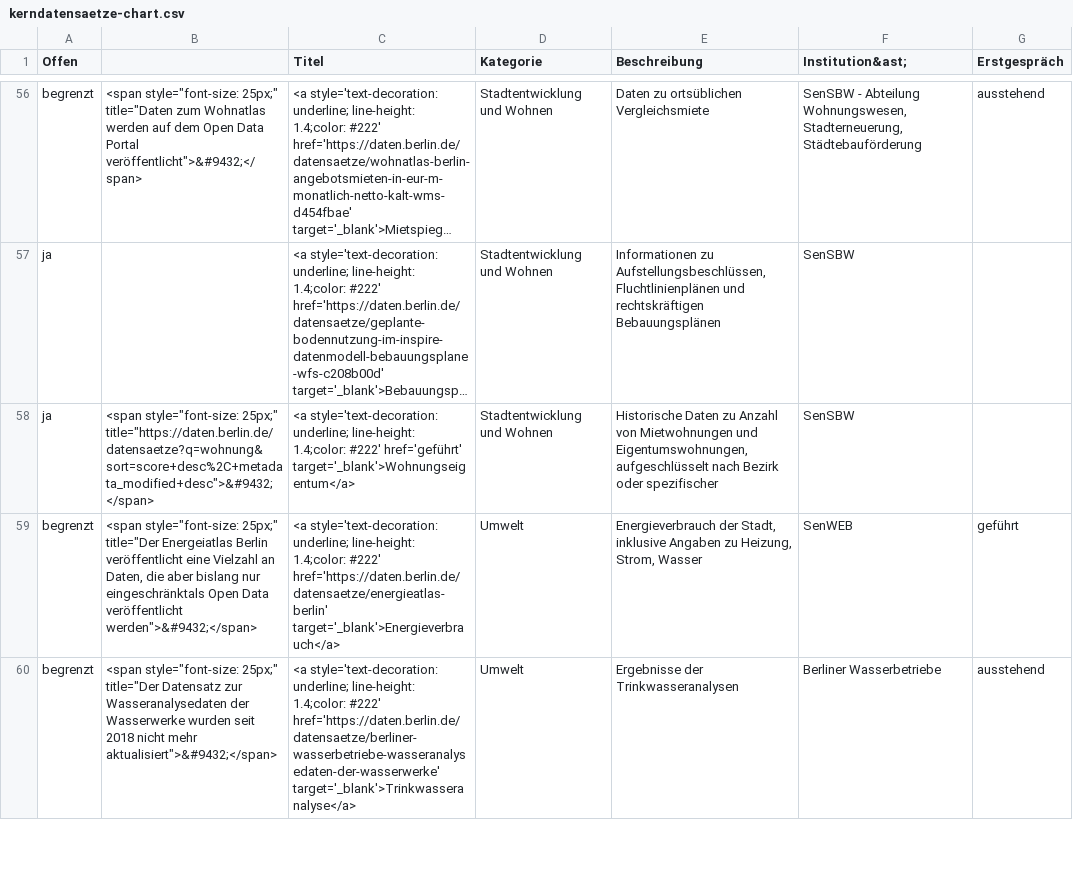
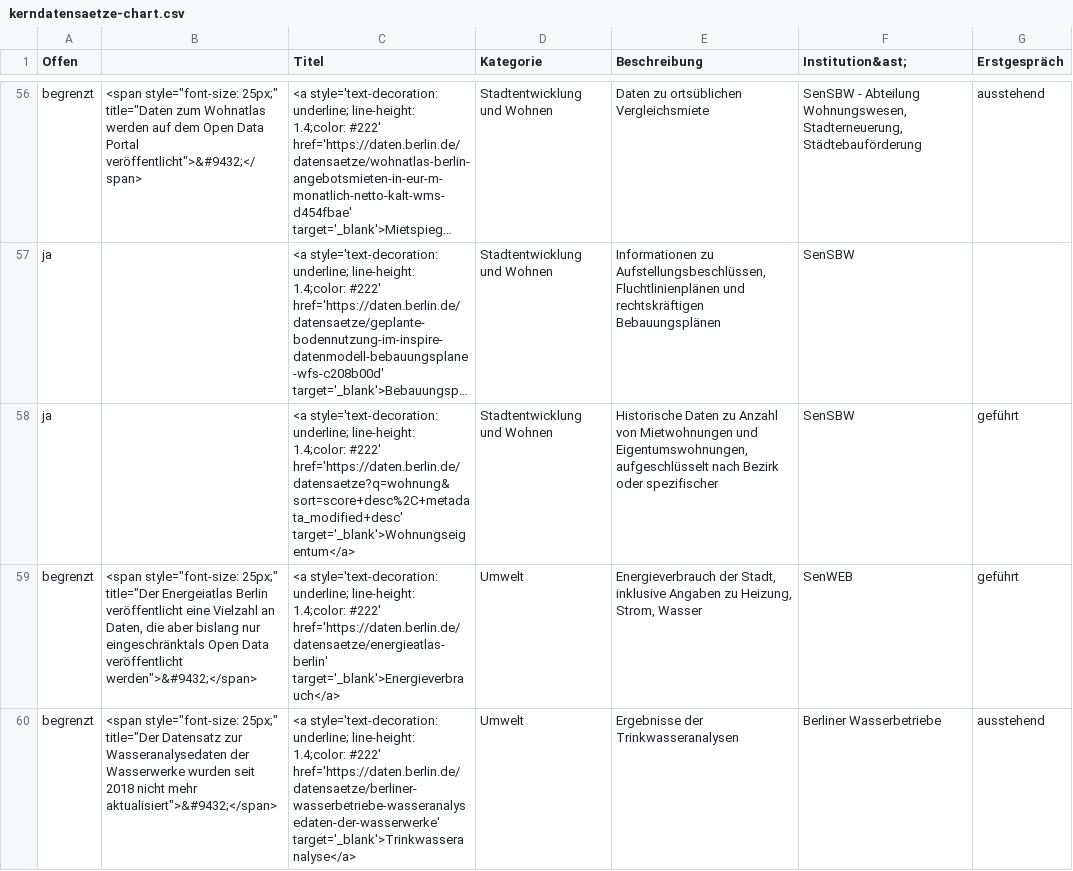
Before and after one commit to technologiestiftung/kerndatensaetze-monitor, a CSV file: data/kerndatensaetze-chart.csv, drawn as a sheet; only a part is shown, gaps mark what is left out; long unchanged cells end in …; the diff names each change by its address in the sheet, - before the commit and + after, or states it on an @@ line.

```diff
--- a/data/kerndatensaetze-chart.csv
+++ b/data/kerndatensaetze-chart.csv
-B58: <span style="font-size: 25px;" title="https://daten.berlin.de/datensaetze?q=wohnung&sort=score+desc%2C+metadata_modified+desc">&#9432;</span>
+B58: (empty)
-C58 (Titel): …1.4;color: #222' href='geführt' target='_blank'>Wohnungseigentum</a>
+C58 (Titel): …1.4;color: #222' href='https://daten.berlin.de/datensaetze?q=wohnung&sort=score+desc%2C+metadata_modified+desc' target='_blank'>Wohnungseigentum</a>
-G58 (Erstgespräch): (empty)
+G58 (Erstgespräch): geführt
```
Also changed, not shown: 1 other file.
